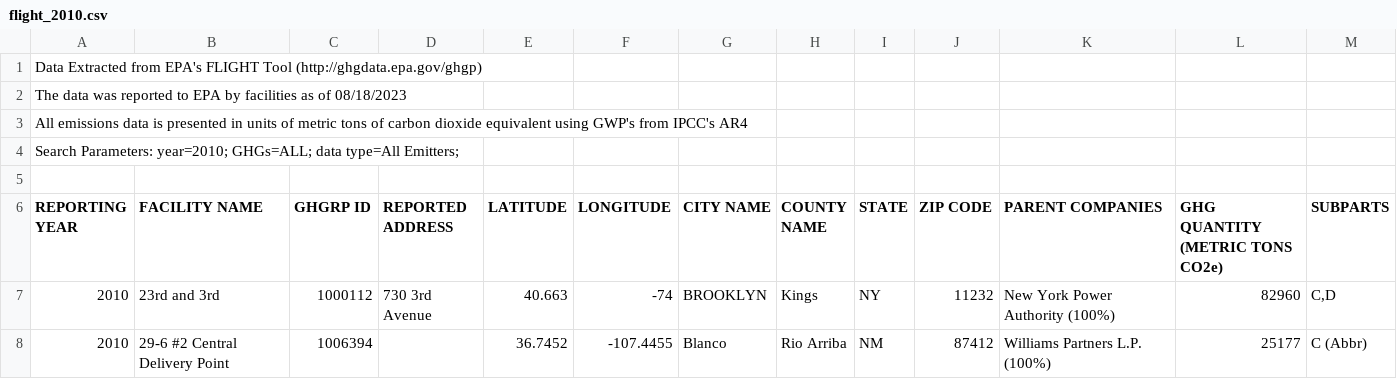
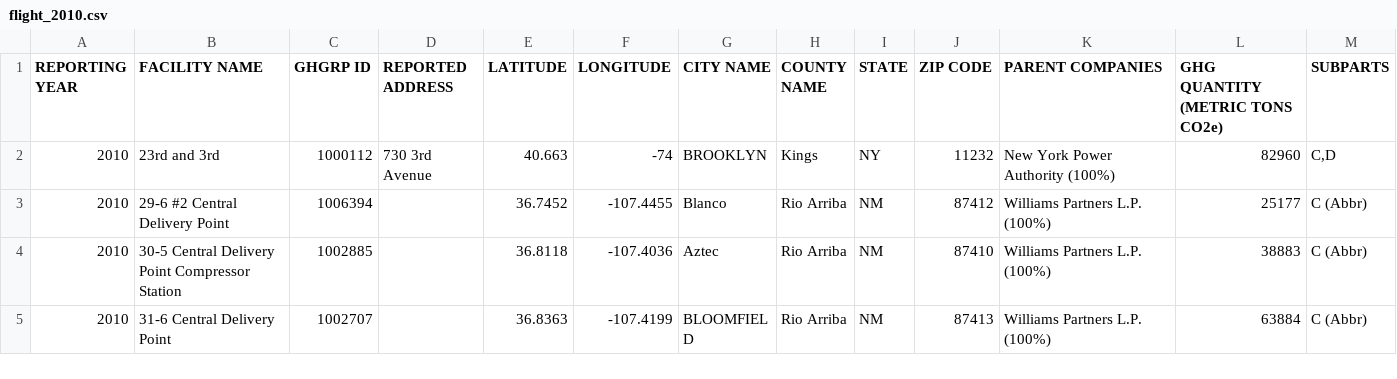
Before and after one commit to umdfiresa2024/research-lobbying, a CSV file: flight_2010.csv, drawn as a sheet; only a part is shown; the shorter side is filled out with more unchanged rows.

Commit message:
data cleaning

```diff
--- a/flight_2010.csv
+++ b/flight_2010.csv
@@ -1,6 +1 @@
-Data Extracted from EPA's FLIGHT Tool (http://ghgdata.epa.gov/ghgp),,,,,,,,,,,,
-The data was reported to EPA by facilities as of 08/18/2023,,,,,,,,,,,,
-All emissions data is presented in units of metric tons of carbon dioxide equivalent using GWP's from IPCC's AR4,,,,,,,,,,,,
-Search Parameters: year=2010; GHGs=ALL; data type=All Emitters; ,,,,,,,,,,,,
-,,,,,,,,,,,,
 REPORTING YEAR,FACILITY NAME,GHGRP ID,REPORTED ADDRESS,LATITUDE,LONGITUDE,CITY NAME,COUNTY NAME,STATE,ZIP CODE,PARENT COMPANIES,GHG QUANTITY (METRIC TONS CO2e),SUBPARTS
```
Also changed, not shown: 6 other files.
